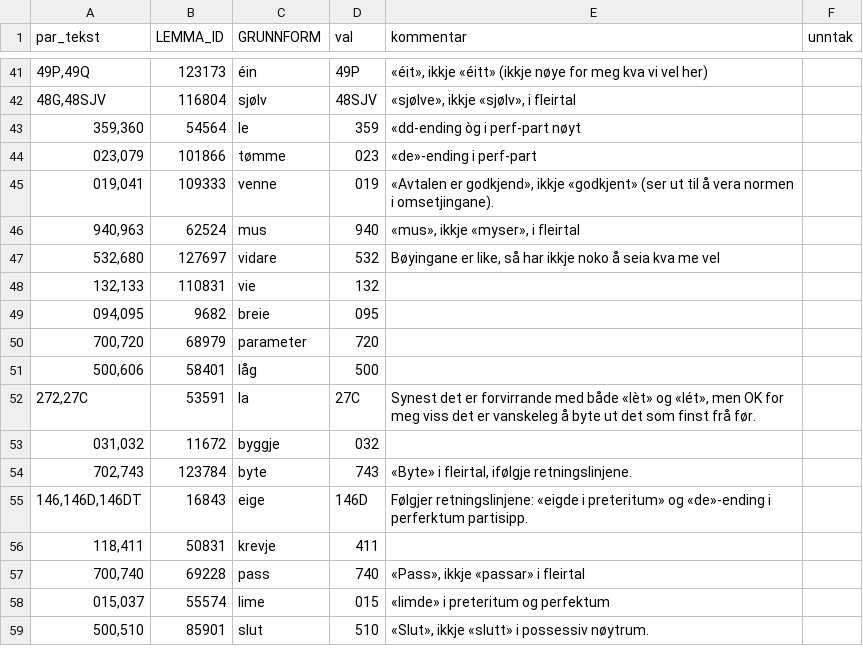
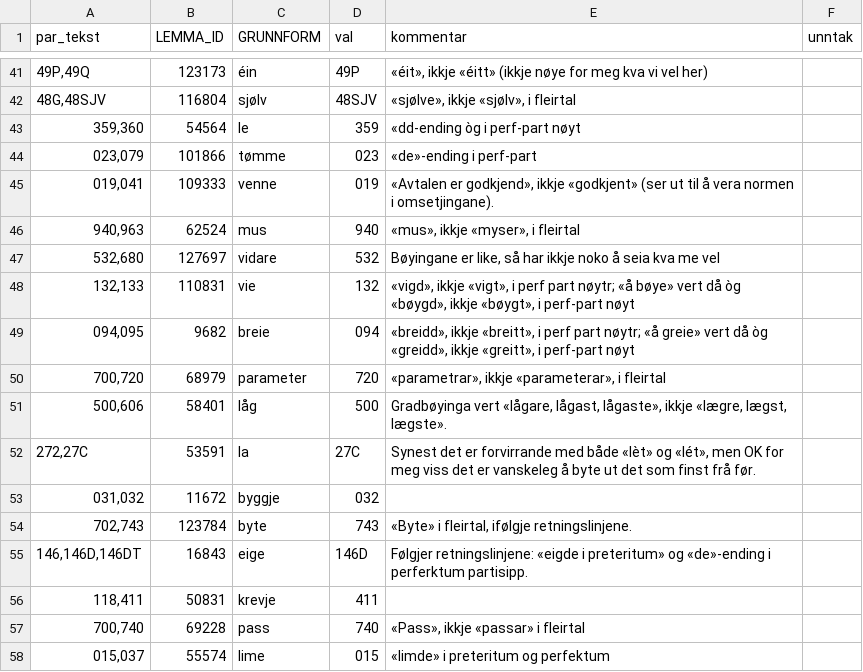
Before and after one commit to KDE/pology, a CSV file: lang/nn/rules/paradigme-komboar.csv, drawn as a sheet; only a part is shown, gaps mark what is left out; the shorter side is filled out with more unchanged rows.

Commit message:
Jobba litt på paradigmene
svn path=/trunk/l10n-support/pology/; revision=1532379

```diff
--- a/lang/nn/rules/paradigme-komboar.csv
+++ b/lang/nn/rules/paradigme-komboar.csv
@@ -47,6 +47,6 @@
 "532,680",127697,"vidare","532","Bøyingane er like, så har ikkje noko å seia kva me vel",
-"132,133",110831,"vie","132",,
-"094,095",9682,"breie","095",,
-"700,720",68979,"parameter","720",,
-"500,606",58401,"låg","500",,
+"132,133",110831,"vie","132","«vigd», ikkje «vigt», i perf part nøytr; «å bøye» vert då òg «bøygd», ikkje «bøygt», i perf-part nøyt",
+"094,095",9682,"breie","094","«breidd», ikkje «breitt», i perf part nøytr; «å greie» vert då òg «greidd», ikkje «greitt», i perf-part nøyt",
+"700,720",68979,"parameter","720","«parametrar», ikkje «parameterar», i fleirtal",
+"500,606",58401,"låg","500","Gradbøyinga vert «lågare, lågast, lågaste», ikkje «lægre, lægst, lægste».",
 "272,27C",53591,"la","27C","Synest det er forvirrande med både «lèt» og «lét», men OK for meg viss det er vanskeleg å byte ut det som finst frå før.",
```
